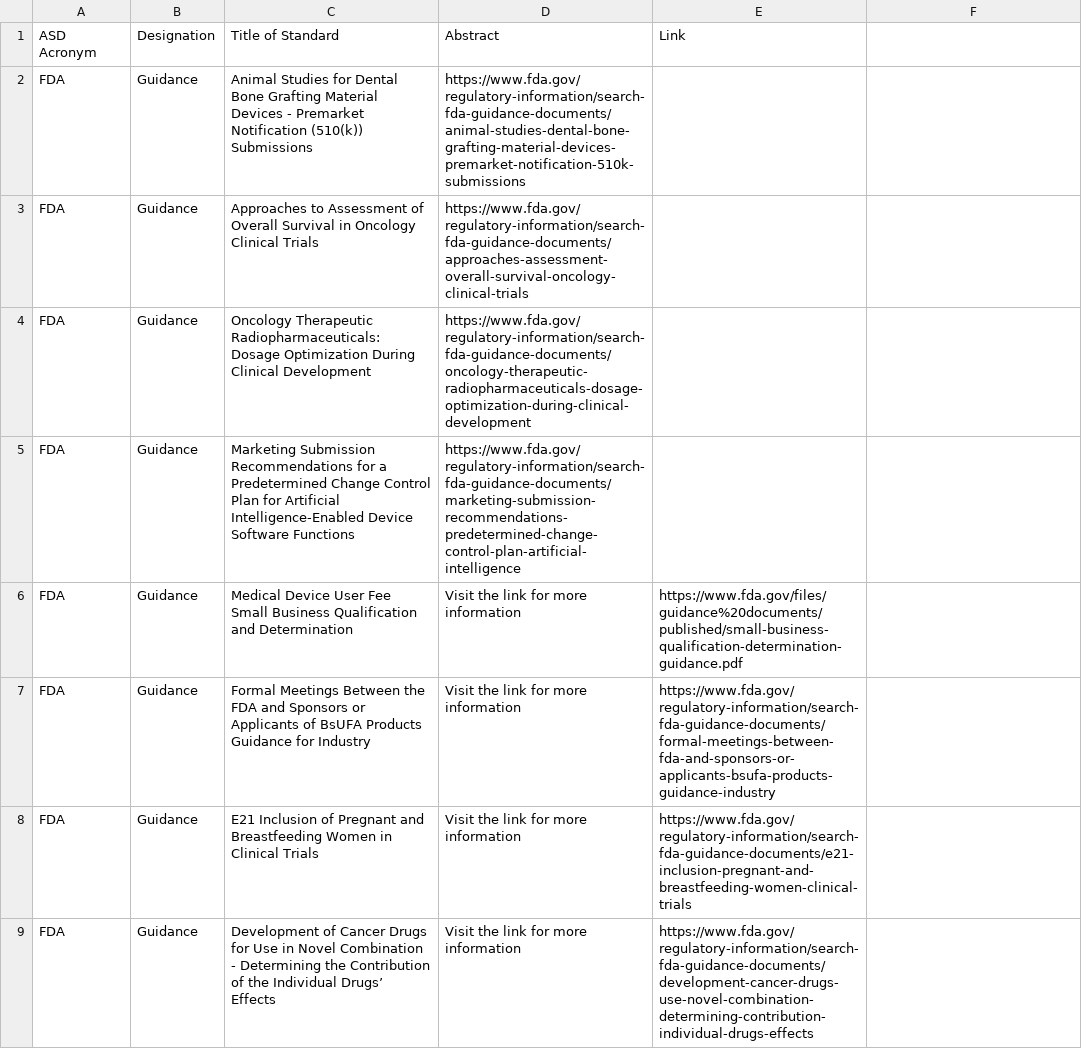
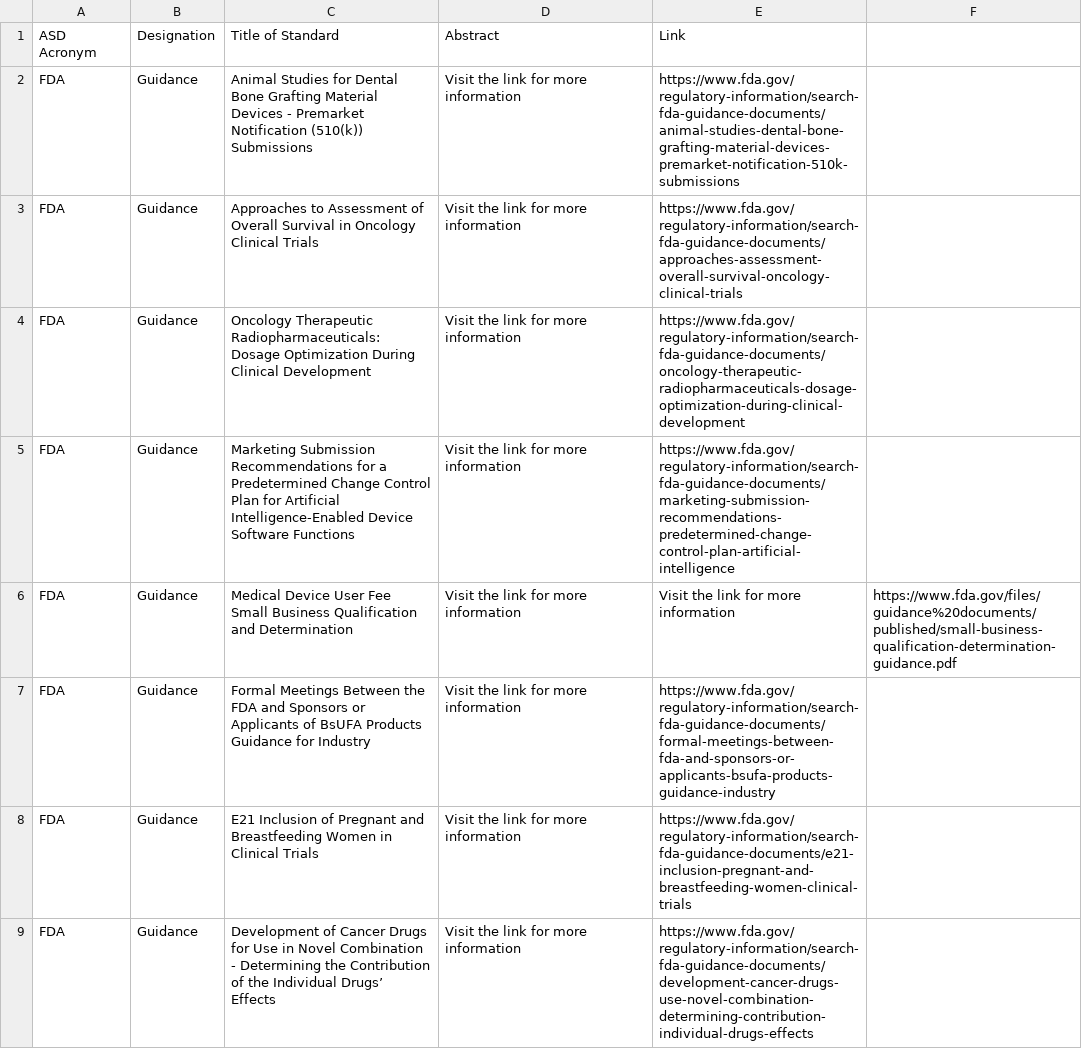
Before and after one commit to MartinCKing/Standards-Selector, a CSV file: Guidance_FDA.csv, drawn as a sheet; only a part is shown.

Commit message:
Update Guidance_FDA.csv

```diff
--- a/Guidance_FDA.csv
+++ b/Guidance_FDA.csv
@@ -1,7 +1,7 @@
 ASD Acronym,Designation,Title of Standard,Abstract,Link
-FDA,Guidance,"Animal Studies for Dental Bone Grafting Material Devices - Premarket Notification (510(k)) Submissions",https://www.fda.gov/regulatory-information/search-fda-guidance-documents/animal-studies-dental-bone-grafting-material-devices-premarket-notification-510k-submissions
-FDA,Guidance,"Approaches to Assessment of Overall Survival in Oncology Clinical Trials",https://www.fda.gov/regulatory-information/search-fda-guidance-documents/approaches-assessment-overall-survival-oncology-clinical-trials
-FDA,Guidance,"Oncology Therapeutic Radiopharmaceuticals: Dosage Optimization During Clinical Development",https://www.fda.gov/regulatory-information/search-fda-guidance-documents/oncology-therapeutic-radiopharmaceuticals-dosage-optimization-during-clinical-development
-FDA,Guidance,"Marketing Submission Recommendations for a Predetermined Change Control Plan for Artificial Intelligence-Enabled Device Software Functions",https://www.fda.gov/regulatory-information/search-fda-guidance-documents/marketing-submission-recommendations-predetermined-change-control-plan-artificial-intelligence
-FDA,Guidance,Medical Device User Fee Small Business Qualification and Determination,Visit the link for more information,https://www.fda.gov/files/guidance%20documents/published/small-business-qualification-determination-guidance.pdf
+FDA,Guidance,"Animal Studies for Dental Bone Grafting Material Devices - Premarket Notification (510(k)) Submissions",Visit the link for more information,https://www.fda.gov/regulatory-information/search-fda-guidance-documents/animal-studies-dental-bone-grafting-material-devices-premarket-notification-510k-submissions
+FDA,Guidance,"Approaches to Assessment of Overall Survival in Oncology Clinical Trials",Visit the link for more information,https://www.fda.gov/regulatory-information/search-fda-guidance-documents/approaches-assessment-overall-survival-oncology-clinical-trials
+FDA,Guidance,"Oncology Therapeutic Radiopharmaceuticals: Dosage Optimization During Clinical Development",Visit the link for more information,https://www.fda.gov/regulatory-information/search-fda-guidance-documents/oncology-therapeutic-radiopharmaceuticals-dosage-optimization-during-clinical-development
+FDA,Guidance,"Marketing Submission Recommendations for a Predetermined Change Control Plan for Artificial Intelligence-Enabled Device Software Functions",Visit the link for more information,https://www.fda.gov/regulatory-information/search-fda-guidance-documents/marketing-submission-recommendations-predetermined-change-control-plan-artificial-intelligence
+FDA,Guidance,Medical Device User Fee Small Business Qualification and Determination,Visit the link for more information,Visit the link for more information,https://www.fda.gov/files/guidance%20documents/published/small-business-qualification-determination-guidance.pdf
 FDA,Guidance,Formal Meetings Between the FDA and Sponsors or Applicants of BsUFA Products Guidance for Industry,Visit the link for more information,https://www.fda.gov/regulatory-information/search-fda-guidance-documents/formal-meetings-between-fda-and-sponsors-or-applicants-bsufa-products-guidance-industry
```
